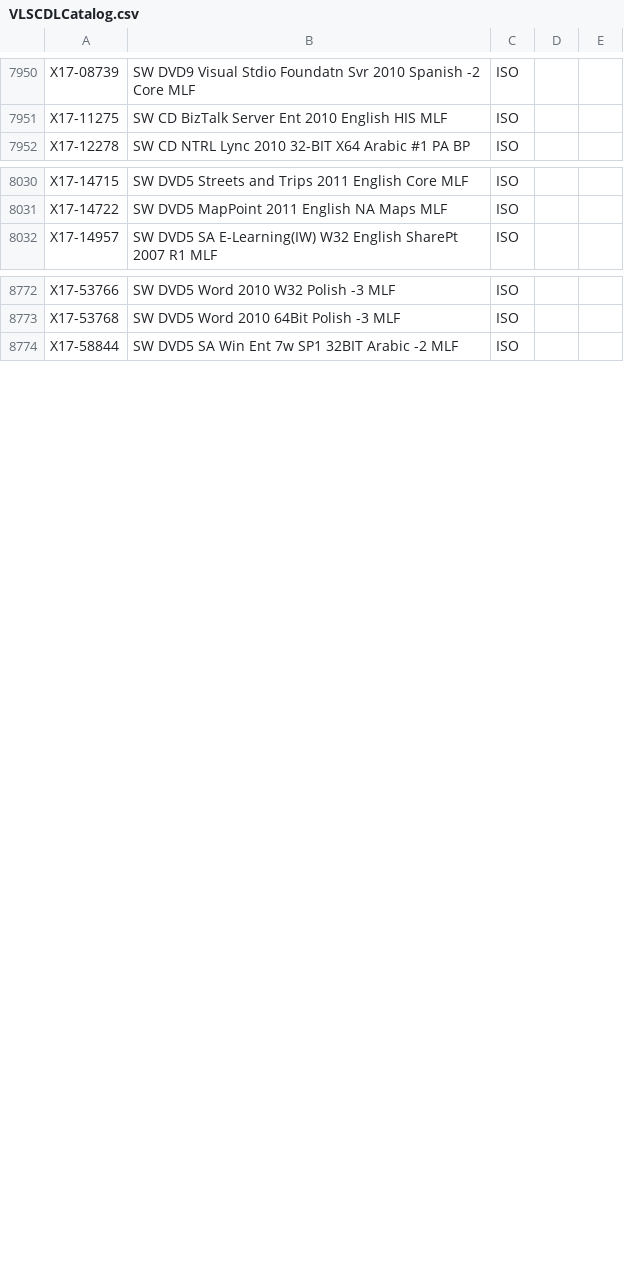
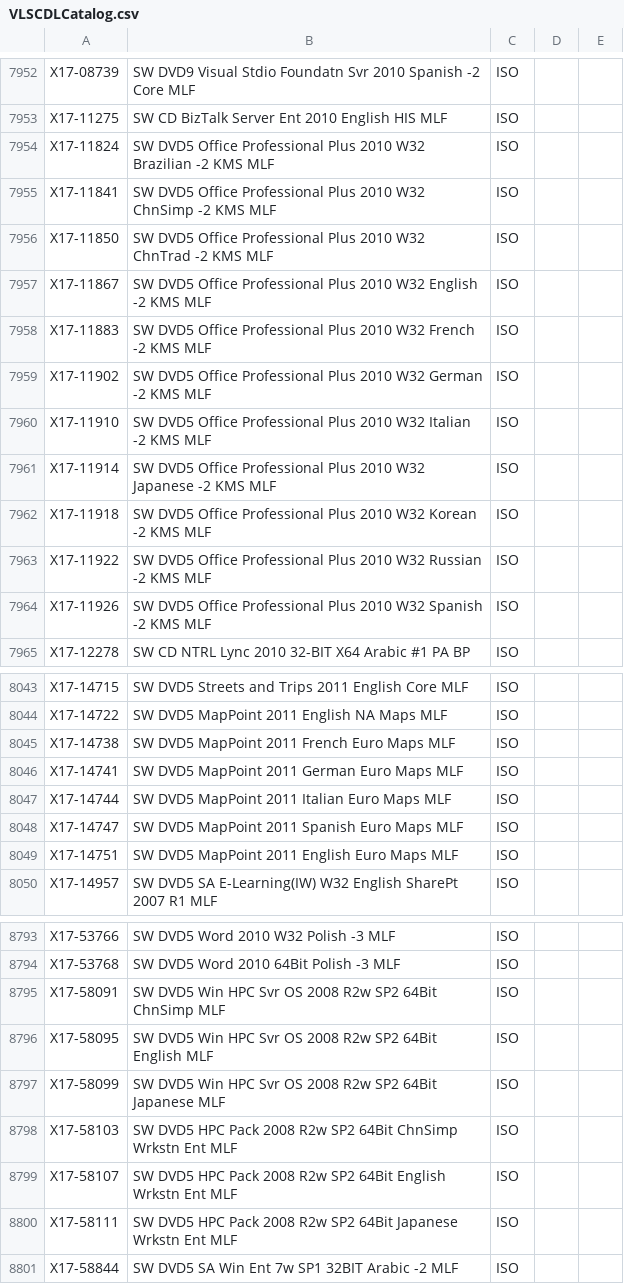
Before and after one commit to CNMan/VLSCDLCatalog, a CSV file: VLSCDLCatalog.csv, drawn as a sheet; only a part is shown, gaps mark what is left out; the diff covers the shown part only; the diff names each change by its address in the sheet, - before the commit and + after, or states it on an @@ line.

Commit message:
20110714

```diff
--- a/VLSCDLCatalog.csv
+++ b/VLSCDLCatalog.csv
+row 7954: X17-11824 | SW DVD5 Office Professional Plus 2010 W32 Brazilian -2 KMS MLF | ISO
+row 7955: X17-11841 | SW DVD5 Office Professional Plus 2010 W32 ChnSimp -2 KMS MLF | ISO
+row 7956: X17-11850 | SW DVD5 Office Professional Plus 2010 W32 ChnTrad -2 KMS MLF | ISO
+row 7957: X17-11867 | SW DVD5 Office Professional Plus 2010 W32 English -2 KMS MLF | ISO
+row 7958: X17-11883 | SW DVD5 Office Professional Plus 2010 W32 French -2 KMS MLF | ISO
+row 7959: X17-11902 | SW DVD5 Office Professional Plus 2010 W32 German -2 KMS MLF | ISO
+row 7960: X17-11910 | SW DVD5 Office Professional Plus 2010 W32 Italian -2 KMS MLF | ISO
+row 7961: X17-11914 | SW DVD5 Office Professional Plus 2010 W32 Japanese -2 KMS MLF | ISO
+row 7962: X17-11918 | SW DVD5 Office Professional Plus 2010 W32 Korean -2 KMS MLF | ISO
+row 7963: X17-11922 | SW DVD5 Office Professional Plus 2010 W32 Russian -2 KMS MLF | ISO
+row 7964: X17-11926 | SW DVD5 Office Professional Plus 2010 W32 Spanish -2 KMS MLF | ISO
+row 8045: X17-14738 | SW DVD5 MapPoint 2011 French Euro Maps MLF | ISO
+row 8046: X17-14741 | SW DVD5 MapPoint 2011 German Euro Maps MLF | ISO
+row 8047: X17-14744 | SW DVD5 MapPoint 2011 Italian Euro Maps MLF | ISO
+row 8048: X17-14747 | SW DVD5 MapPoint 2011 Spanish Euro Maps MLF | ISO
+row 8049: X17-14751 | SW DVD5 MapPoint 2011 English Euro Maps MLF | ISO
+row 8795: X17-58091 | SW DVD5 Win HPC Svr OS 2008 R2w SP2 64Bit ChnSimp MLF | ISO
+row 8796: X17-58095 | SW DVD5 Win HPC Svr OS 2008 R2w SP2 64Bit English MLF | ISO
+row 8797: X17-58099 | SW DVD5 Win HPC Svr OS 2008 R2w SP2 64Bit Japanese MLF | ISO
+row 8798: X17-58103 | SW DVD5 HPC Pack 2008 R2w SP2 64Bit ChnSimp Wrkstn Ent MLF | ISO
+row 8799: X17-58107 | SW DVD5 HPC Pack 2008 R2w SP2 64Bit English Wrkstn Ent MLF | ISO
+row 8800: X17-58111 | SW DVD5 HPC Pack 2008 R2w SP2 64Bit Japanese Wrkstn Ent MLF | ISO
```
Also changed, not shown: 5 added rows elsewhere in this file.
